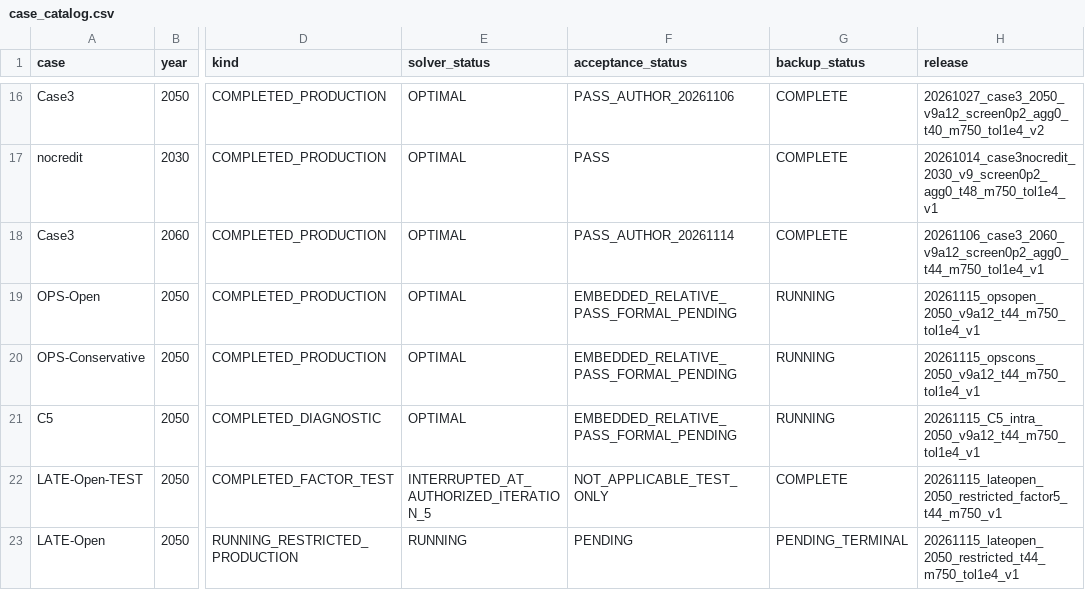
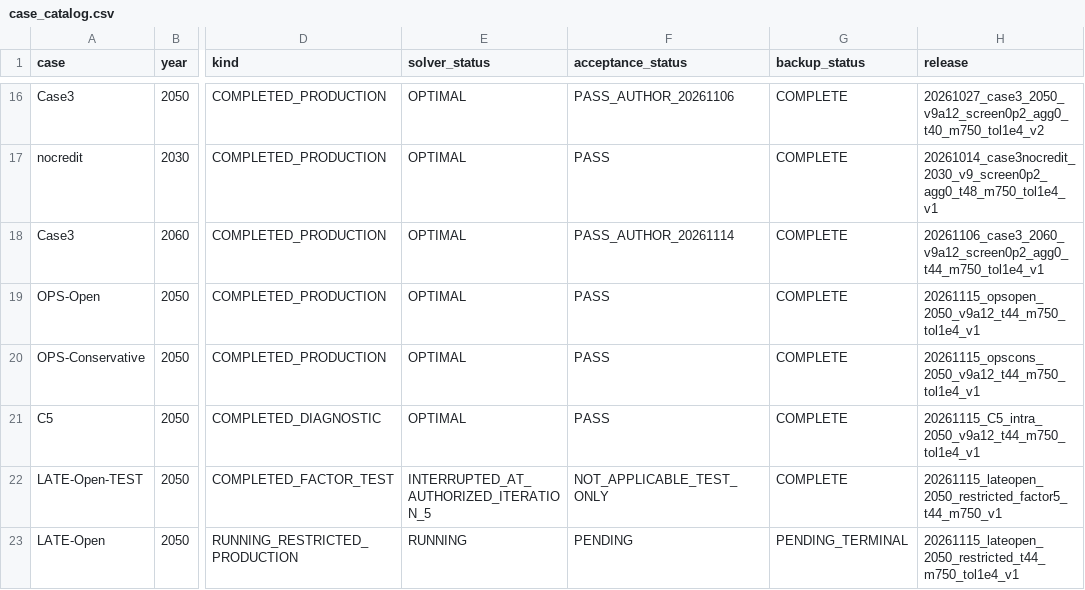
Before and after one commit to zhouzhou112/National_model, a CSV file: case_results/case_catalog.csv, drawn as a sheet; only a part is shown, gaps mark what is left out; the diff names each change by its address in the sheet, - before the commit and + after, or states it on an @@ line.

Commit message:
Finalize first-batch acceptance handoff and organized local delivery index

```diff
--- a/case_results/case_catalog.csv
+++ b/case_results/case_catalog.csv
-F19:F21 (acceptance_status): EMBEDDED_RELATIVE_PASS_FORMAL_PENDING
+F19:F21 (acceptance_status): PASS
-G19:G21 (backup_status): RUNNING
+G19:G21 (backup_status): COMPLETE
```
Also changed, not shown: 9 other files.
